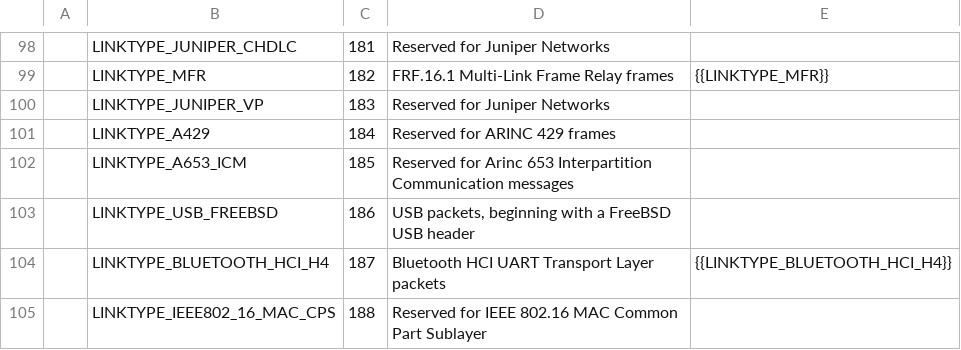
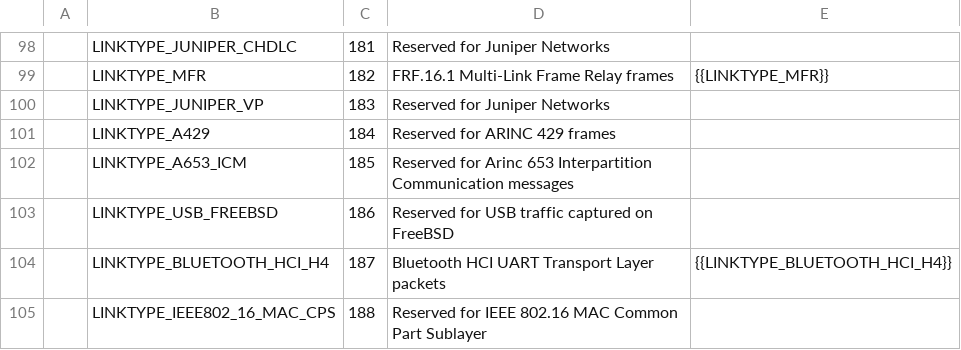
Before and after one commit to IETF-OPSAWG-WG/draft-ietf-opsawg-pcap, a CSV file: linktypes.csv, drawn as a sheet; only a part is shown, gaps mark what is left out.

Commit message:
linktypes: leave LINKTYPE_USB_FREEBSD reserved for now.
It needs a real description, similar to the ones for Linux and
Darwin-based OSes.

```diff
--- a/linktypes.csv
+++ b/linktypes.csv
@@ -102,3 +102,3 @@
 |LINKTYPE_A653_ICM|185|Reserved for Arinc 653 Interpartition Communication messages|
-|LINKTYPE_USB_FREEBSD|186|USB packets, beginning with a FreeBSD USB header|
+|LINKTYPE_USB_FREEBSD|186|Reserved for USB traffic captured on FreeBSD|
 |LINKTYPE_BLUETOOTH_HCI_H4|187|Bluetooth HCI UART Transport Layer packets|{{LINKTYPE_BLUETOOTH_HCI_H4}}
```
Also changed, not shown: 1 other file.
